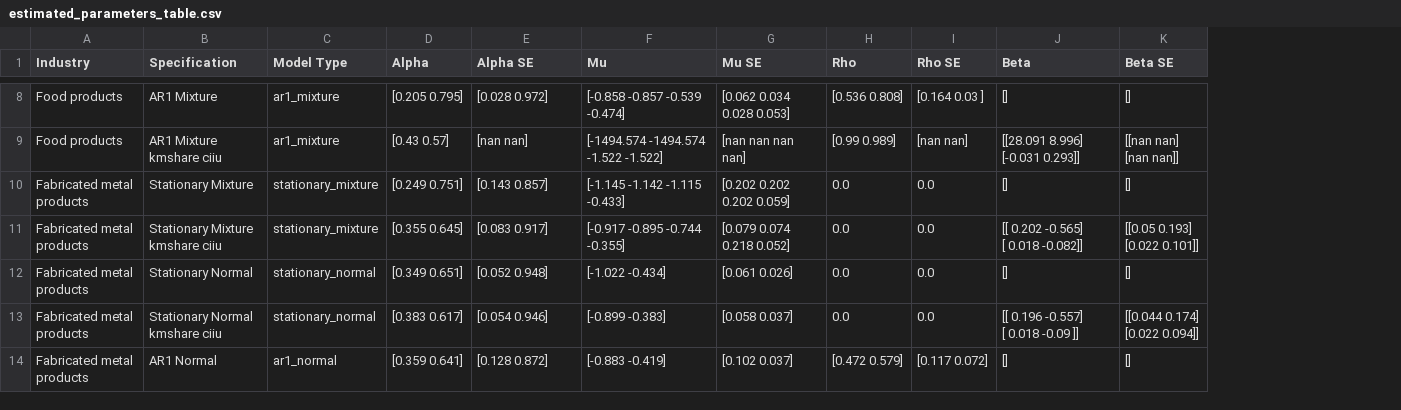
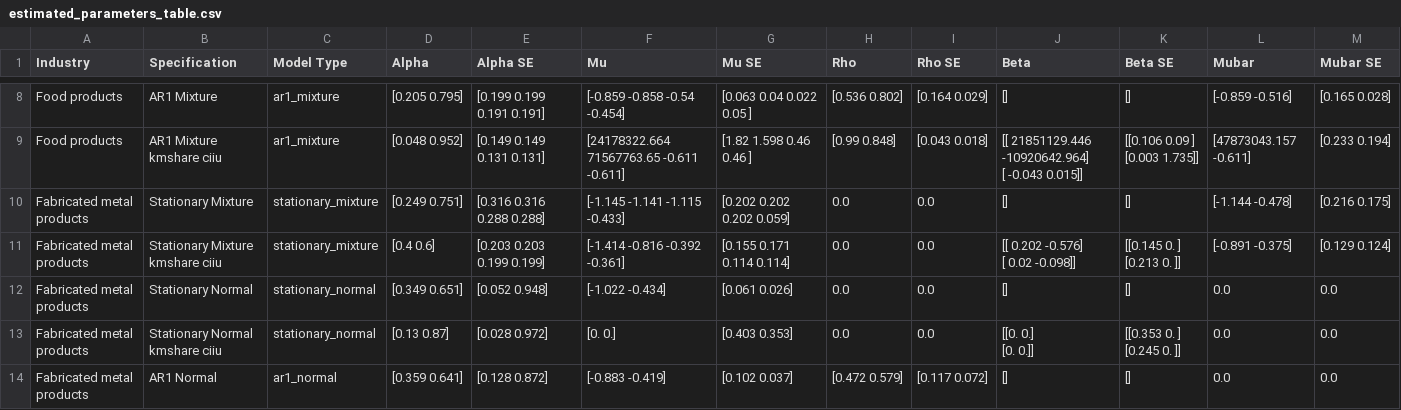
Before and after one commit to JasmineHao/NormalRegPanelMixture, a CSV file: MixtureTest/estimated_parameters_table.csv, drawn as a sheet; only a part is shown, gaps mark what is left out; ↵ is a line break in a cell; the diff covers the shown part only; the diff names each change by its address in the sheet, - before the commit and + after, or states it on an @@ line.

```diff
--- a/MixtureTest/estimated_parameters_table.csv
+++ b/MixtureTest/estimated_parameters_table.csv
+column L (Mubar), rows 8-14: [-0.859 -0.516] | [47873043.157 -0.611] | [-1.144 -0.478] | [-0.891 -0.375] | 0.0 | 0.0 | 0.0
+column M (Mubar SE), rows 8-14: [0.165 0.028] | [0.233 0.194] | [0.216 0.175] | [0.129 0.124] | 0.0 | 0.0 | 0.0
-E8 (Alpha SE): [0.028 0.972]
+E8 (Alpha SE): [0.199 0.199 0.191 0.191]
-F8 (Mu): [-0.858 -0.857 -0.539 -0.474]
+F8 (Mu): [-0.859 -0.858 -0.54 -0.454]
-G8 (Mu SE): [0.062 0.034 0.028 0.053]
+G8 (Mu SE): [0.063 0.04 0.022 0.05 ]
-H8 (Rho): [0.536 0.808]
+H8 (Rho): [0.536 0.802]
-I8 (Rho SE): [0.164 0.03 ]
+I8 (Rho SE): [0.164 0.029]
-D9 (Alpha): [0.43 0.57]
+D9 (Alpha): [0.048 0.952]
-E9 (Alpha SE): [nan nan]
+E9 (Alpha SE): [0.149 0.149 0.131 0.131]
-F9 (Mu): [-1494.574 -1494.574 -1.522 -1.522]
+F9 (Mu): [24178322.664 71567763.65 -0.611 -0.611]
-G9 (Mu SE): [nan nan nan nan]
+G9 (Mu SE): [1.82 1.598 0.46 0.46 ]
-H9 (Rho): [0.99 0.989]
+H9 (Rho): [0.99 0.848]
-I9 (Rho SE): [nan nan]
+I9 (Rho SE): [0.043 0.018]
-J9 (Beta): [[28.091 8.996] ↵ [-0.031 0.293]]
+J9 (Beta): [[ 21851129.446 -10920642.964] ↵ [ -0.043 0.015]]
-K9 (Beta SE): [[nan nan] ↵ [nan nan]]
+K9 (Beta SE): [[0.106 0.09 ] ↵ [0.003 1.735]]
-E10 (Alpha SE): [0.143 0.857]
+E10 (Alpha SE): [0.316 0.316 0.288 0.288]
-F10 (Mu): [-1.145 -1.142 -1.115 -0.433]
+F10 (Mu): [-1.145 -1.141 -1.115 -0.433]
-D11 (Alpha): [0.355 0.645]
+D11 (Alpha): [0.4 0.6]
-E11 (Alpha SE): [0.083 0.917]
+E11 (Alpha SE): [0.203 0.203 0.199 0.199]
-F11 (Mu): [-0.917 -0.895 -0.744 -0.355]
+F11 (Mu): [-1.414 -0.816 -0.392 -0.361]
-G11 (Mu SE): [0.079 0.074 0.218 0.052]
+G11 (Mu SE): [0.155 0.171 0.114 0.114]
-J11 (Beta): [[ 0.202 -0.565] ↵ [ 0.018 -0.082]]
+J11 (Beta): [[ 0.202 -0.576] ↵ [ 0.02 -0.098]]
-K11 (Beta SE): [[0.05 0.193] ↵ [0.022 0.101]]
+K11 (Beta SE): [[0.145 0. ] ↵ [0.213 0. ]]
-D13 (Alpha): [0.383 0.617]
+D13 (Alpha): [0.13 0.87]
-E13 (Alpha SE): [0.054 0.946]
+E13 (Alpha SE): [0.028 0.972]
-F13 (Mu): [-0.899 -0.383]
+F13 (Mu): [0. 0.]
-G13 (Mu SE): [0.058 0.037]
+G13 (Mu SE): [0.403 0.353]
-J13 (Beta): [[ 0.196 -0.557] ↵ [ 0.018 -0.09 ]]
+J13 (Beta): [[0. 0.] ↵ [0. 0.]]
-K13 (Beta SE): [[0.044 0.174] ↵ [0.022 0.094]]
+K13 (Beta SE): [[0.353 0. ] ↵ [0.245 0. ]]
```
Also changed, not shown: 79 edited cells elsewhere in this file, 47 other files.
